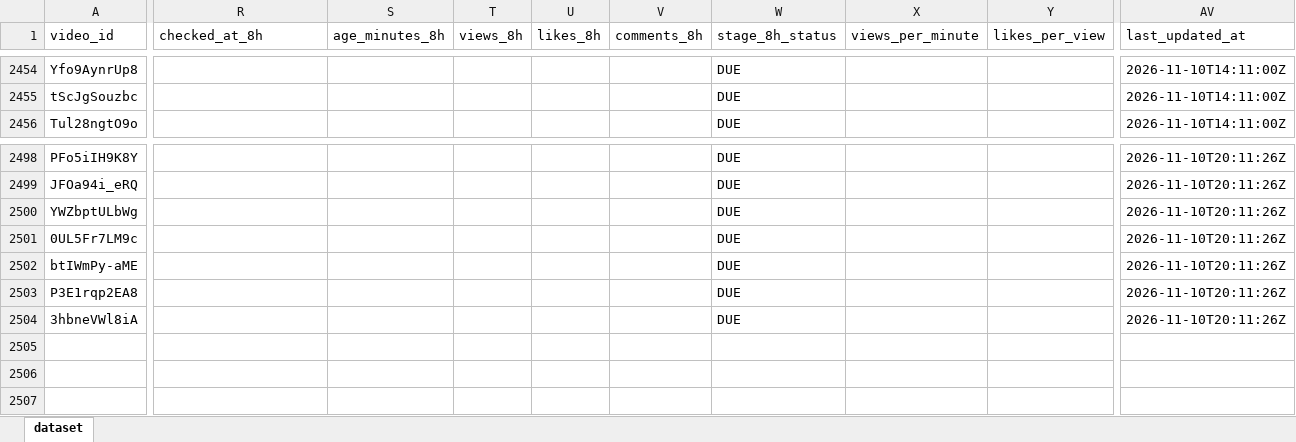
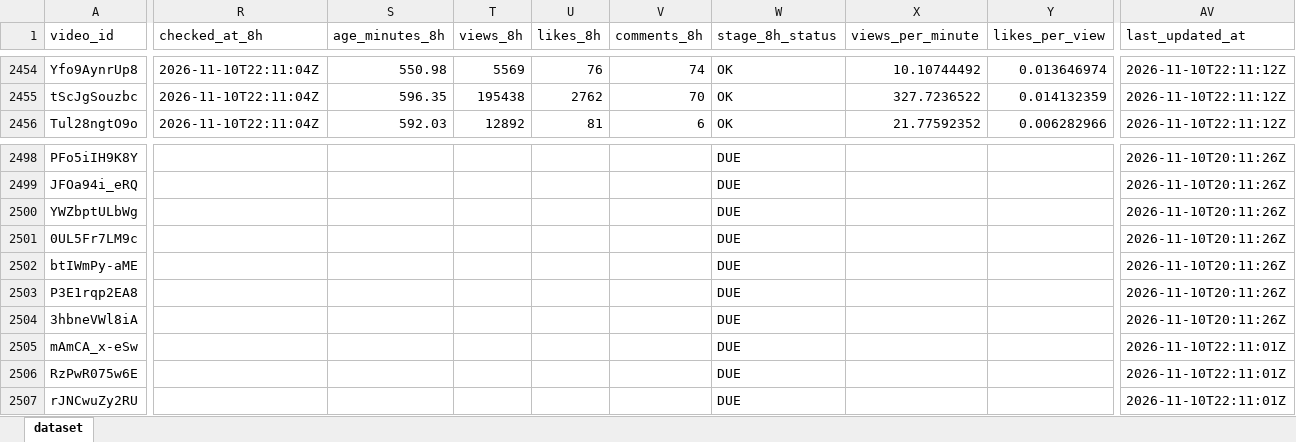
Before and after one commit to stamatis02/Bachelor-Thesislast, an Excel workbook: youtube_predictive_datasetss.xlsx, sheet dataset, drawn as a sheet; only a part is shown, gaps mark what is left out; values as stored, in another font and other column widths than the file's, no borders; rows hold the shown columns only; the diff covers the shown part only; the diff names each change by its address in the sheet, - before the commit and + after, or states it on an @@ line.

```diff
--- a/youtube_predictive_datasetss.xlsx (sheet dataset)
+++ b/youtube_predictive_datasetss.xlsx (sheet dataset)
-R2454:R2456 (checked_at_8h): (empty)
+R2454:R2456 (checked_at_8h): 2026-11-10T22:11:04Z
-S2454 (age_minutes_8h): (empty)
+S2454 (age_minutes_8h): 550.98
-T2454 (views_8h): (empty)
+T2454 (views_8h): 5569
-U2454 (likes_8h): (empty)
+U2454 (likes_8h): 76
-V2454 (comments_8h): (empty)
+V2454 (comments_8h): 74
-W2454:W2456 (stage_8h_status): DUE
+W2454:W2456 (stage_8h_status): OK
-X2454 (views_per_minute): (empty)
+X2454 (views_per_minute): 10.10744492
-Y2454 (likes_per_view): (empty)
+Y2454 (likes_per_view): 0.013646974
-AV2454:AV2456 (last_updated_at): 2026-11-10T14:11:00Z
+AV2454:AV2456 (last_updated_at): 2026-11-10T22:11:12Z
-S2455 (age_minutes_8h): (empty)
+S2455 (age_minutes_8h): 596.35
-T2455 (views_8h): (empty)
+T2455 (views_8h): 195438
-U2455 (likes_8h): (empty)
+U2455 (likes_8h): 2762
-V2455 (comments_8h): (empty)
+V2455 (comments_8h): 70
-X2455 (views_per_minute): (empty)
+X2455 (views_per_minute): 327.7236522
-Y2455 (likes_per_view): (empty)
+Y2455 (likes_per_view): 0.014132359
-S2456 (age_minutes_8h): (empty)
+S2456 (age_minutes_8h): 592.03
-T2456 (views_8h): (empty)
+T2456 (views_8h): 12892
-U2456 (likes_8h): (empty)
+U2456 (likes_8h): 81
-V2456 (comments_8h): (empty)
+V2456 (comments_8h): 6
-X2456 (views_per_minute): (empty)
+X2456 (views_per_minute): 21.77592352
-Y2456 (likes_per_view): (empty)
+Y2456 (likes_per_view): 0.006282966
+row 2505: mAmCA_x-eSw |  |  |  |  |  | DUE |  |  | 2026-11-10T22:11:01Z
+row 2506: RzPwR075w6E |  |  |  |  |  | DUE |  |  | 2026-11-10T22:11:01Z
+row 2507: rJNCwuZy2RU |  |  |  |  |  | DUE |  |  | 2026-11-10T22:11:01Z
```
Also changed, not shown: 404 edited cells elsewhere in this sheet, 5 other files.
